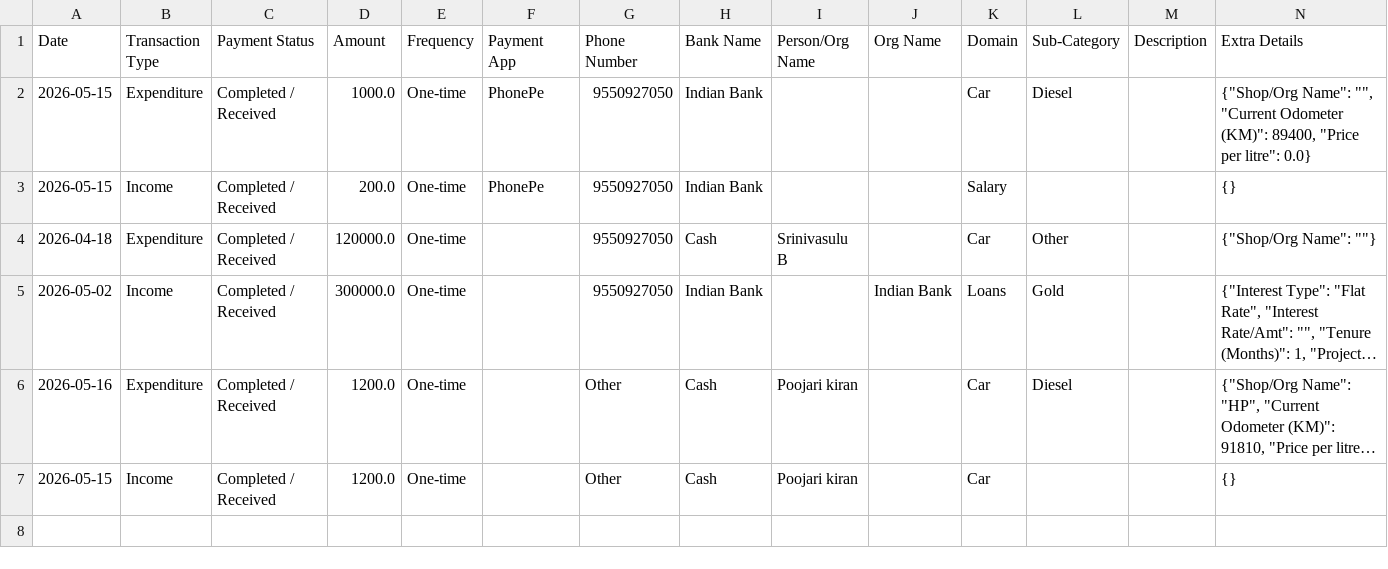
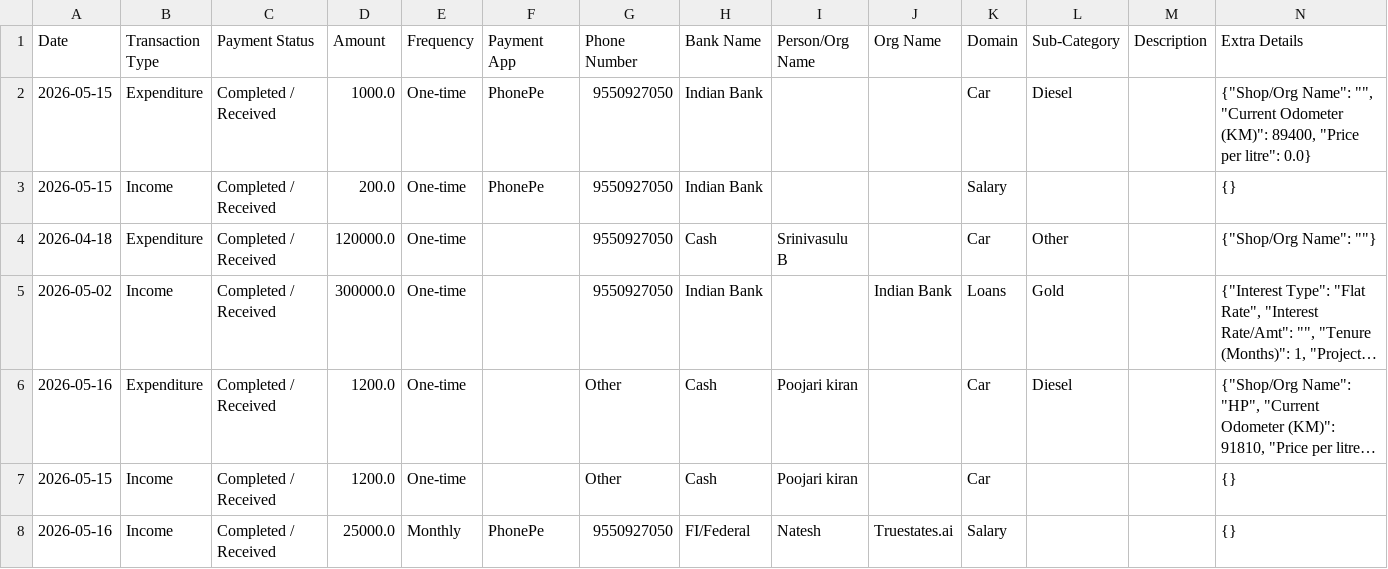
Before and after one commit to Prakash-1619/Finance, a CSV file: data.csv, drawn as a sheet; long unchanged cells end in …; the diff names each change by its address in the sheet, - before the commit and + after, or states it on an @@ line.

Commit message:
Added Salary transaction

```diff
--- a/data.csv
+++ b/data.csv
+row 8: 2026-05-16 | Income | Completed / Received | 25000.0 | Monthly | PhonePe | 9550927050 | FI/Federal | Natesh | Truestates.ai | Salary |  |  | {}
```
